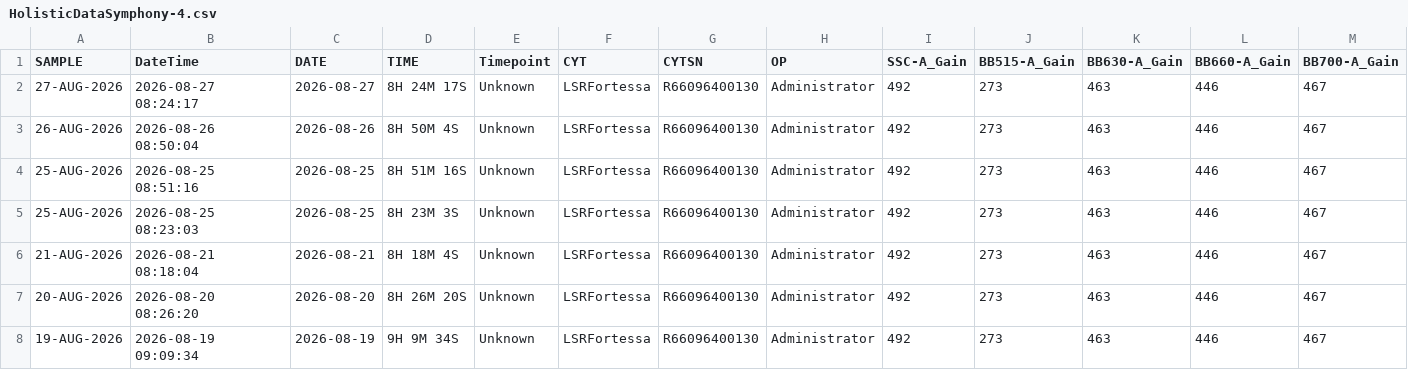
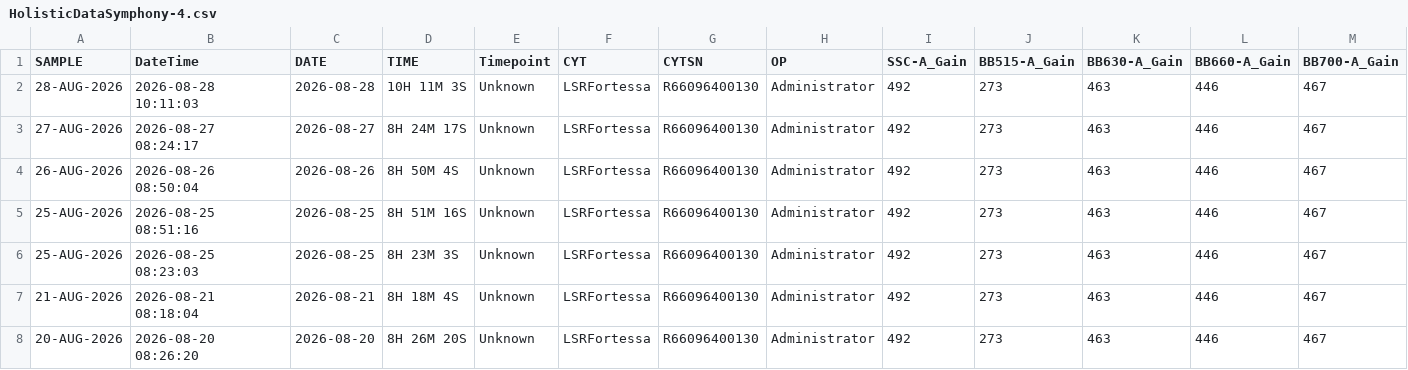
Before and after one commit to ncolven/InstrumentQC, a CSV file: data/Symphony-4/Archive/HolisticDataSymphony-4.csv, drawn as a sheet; only a part is shown; the shorter side is filled out with more unchanged rows; rows hold the shown columns only; the diff names each change by its address in the sheet, - before the commit and + after, or states it on an @@ line.

Commit message:
Update for Symphony-4 on 2026-08-28

```diff
--- a/data/Symphony-4/Archive/HolisticDataSymphony-4.csv
+++ b/data/Symphony-4/Archive/HolisticDataSymphony-4.csv
+row 2: 28-AUG-2026 | 2026-08-28 10:11:03 | 2026-08-28 | 10H 11M 3S | Unknown | LSRFortessa | R66096400130 | Administrator | 492 | 273 | 463 | 446 | 467
```
